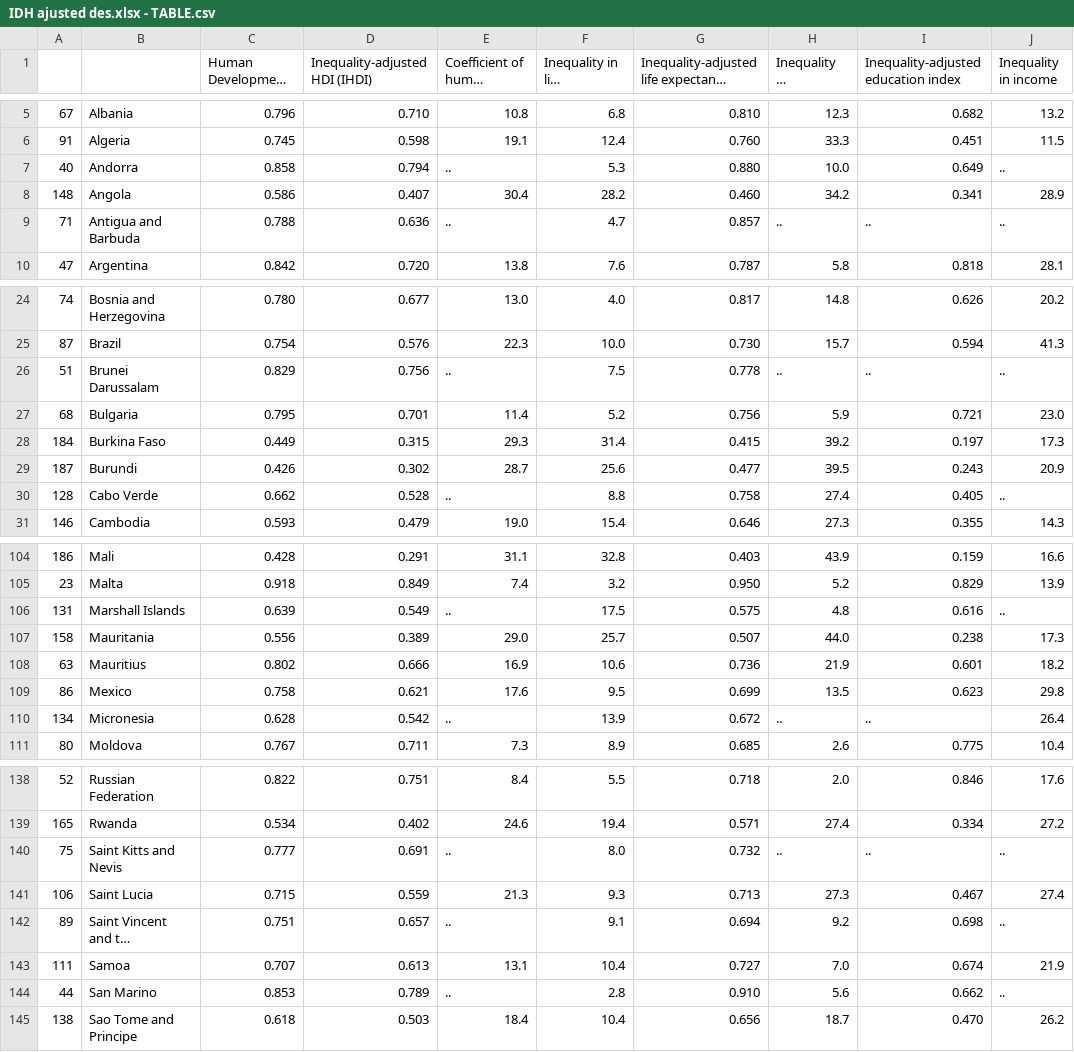
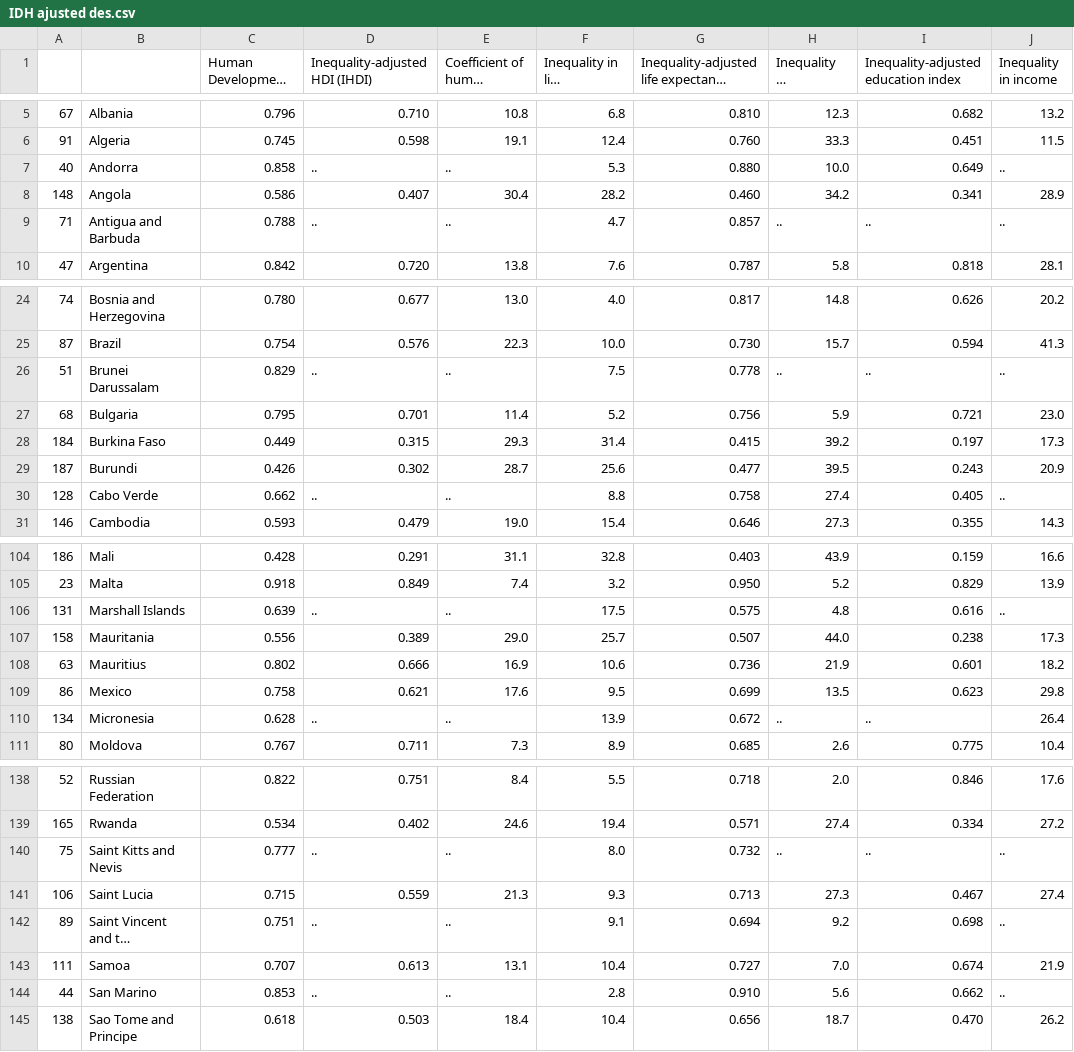
Before and after one commit to Gbaldeonb/Estadistica, a CSV file: IDH ajusted des.csv (was IDH ajusted des.xlsx - TABLE.csv), drawn as a sheet; only a part is shown, gaps mark what is left out; long unchanged cells end in …; the diff covers the shown part only; the diff names each change by its address in the sheet, - before the commit and + after, or states it on an @@ line.

```diff
--- a/IDH ajusted des.xlsx - TABLE.csv
+++ b/IDH ajusted des.csv
-D7 (Inequality-adjusted HDI (IHDI)): 0.794
+D7 (Inequality-adjusted HDI (IHDI)): ..
-D9 (Inequality-adjusted HDI (IHDI)): 0.636
+D9 (Inequality-adjusted HDI (IHDI)): ..
-D26 (Inequality-adjusted HDI (IHDI)): 0.756
+D26 (Inequality-adjusted HDI (IHDI)): ..
-D30 (Inequality-adjusted HDI (IHDI)): 0.528
+D30 (Inequality-adjusted HDI (IHDI)): ..
-D106 (Inequality-adjusted HDI (IHDI)): 0.549
+D106 (Inequality-adjusted HDI (IHDI)): ..
-D110 (Inequality-adjusted HDI (IHDI)): 0.542
+D110 (Inequality-adjusted HDI (IHDI)): ..
-D140 (Inequality-adjusted HDI (IHDI)): 0.691
+D140 (Inequality-adjusted HDI (IHDI)): ..
-D142 (Inequality-adjusted HDI (IHDI)): 0.657
+D142 (Inequality-adjusted HDI (IHDI)): ..
-D144 (Inequality-adjusted HDI (IHDI)): 0.789
+D144 (Inequality-adjusted HDI (IHDI)): ..
```
Also changed, not shown: 1 added row and 16 edited cells elsewhere in this file, 1 other file.
